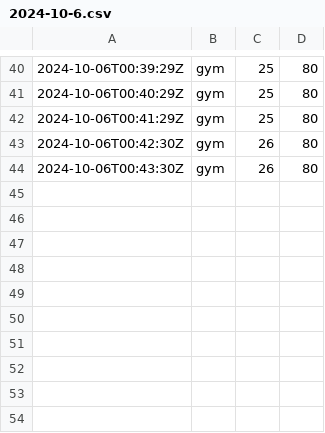
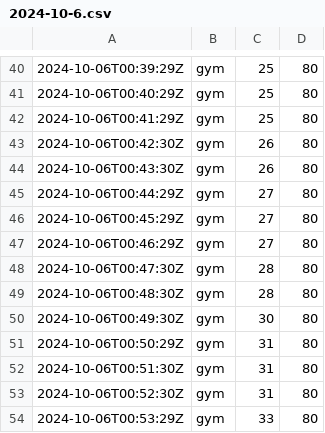
Before and after one commit to chechiachang/sc-stat-data, a CSV file: yilan/gym/2024-10-6.csv, drawn as a sheet; only a part is shown, gaps mark what is left out; the diff names each change by its address in the sheet, - before the commit and + after, or states it on an @@ line.

Commit message:
chore: upload data on 2024-10-6

```diff
--- a/yilan/gym/2024-10-6.csv
+++ b/yilan/gym/2024-10-6.csv
+row 45: 2024-10-06T00:44:29Z | gym | 27 | 80
+row 46: 2024-10-06T00:45:29Z | gym | 27 | 80
+row 47: 2024-10-06T00:46:29Z | gym | 27 | 80
+row 48: 2024-10-06T00:47:30Z | gym | 28 | 80
+row 49: 2024-10-06T00:48:30Z | gym | 28 | 80
+row 50: 2024-10-06T00:49:30Z | gym | 30 | 80
+row 51: 2024-10-06T00:50:29Z | gym | 31 | 80
+row 52: 2024-10-06T00:51:30Z | gym | 31 | 80
+row 53: 2024-10-06T00:52:30Z | gym | 31 | 80
+row 54: 2024-10-06T00:53:29Z | gym | 33 | 80
```
Also changed, not shown: yilan/swimmingpool/2024-10-6.csv.
